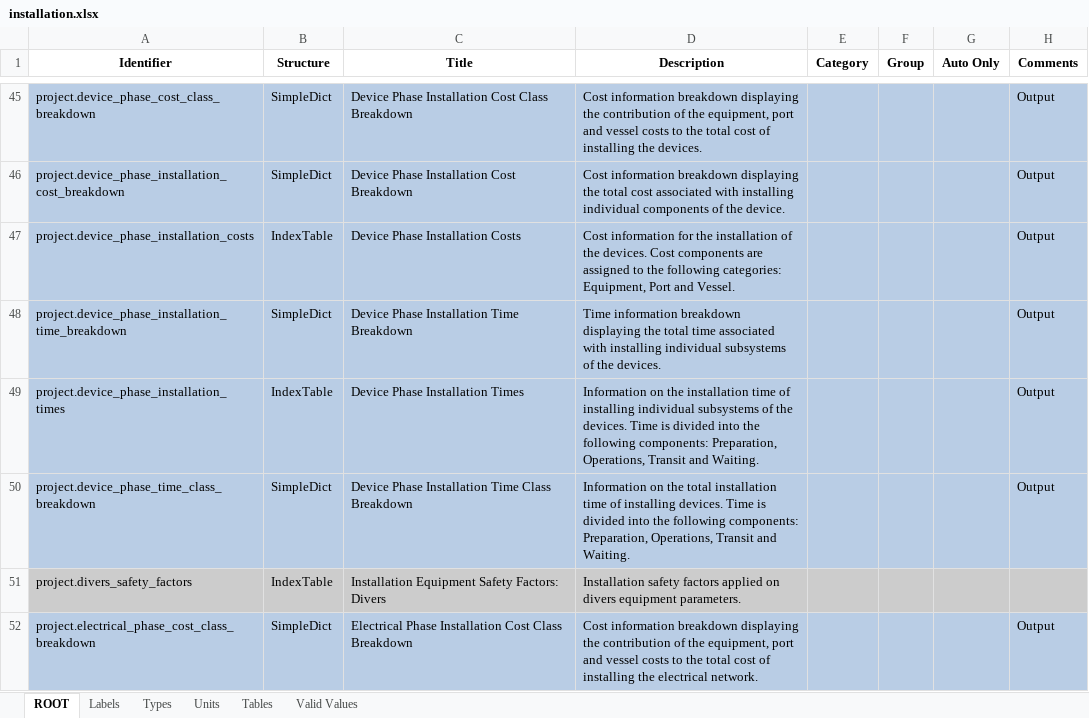
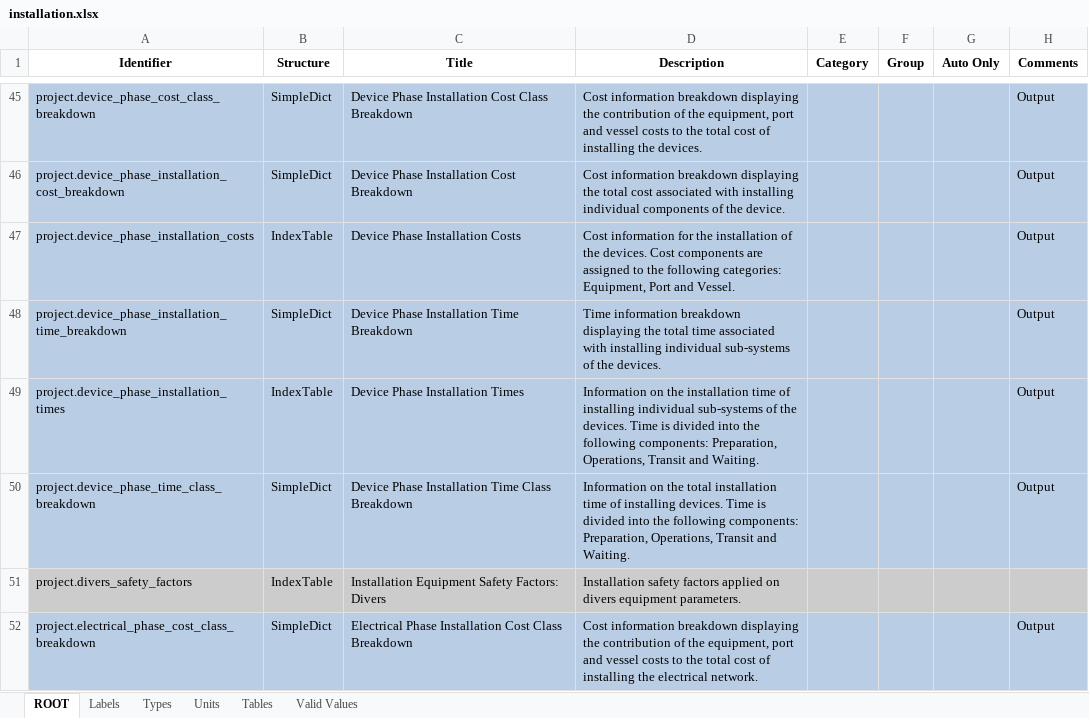
Before and after one commit to DTOcean/dtocean-core, an Excel workbook: dds/installation.xlsx, sheet ROOT, drawn as a sheet; only a part is shown, gaps mark what is left out; values as stored, in another font and other column widths than the file's, no borders; the diff covers the shown part only; the diff names each change by its address in the sheet, - before the commit and + after, or states it on an @@ line.

```diff
--- a/dds/installation.xlsx (sheet ROOT)
+++ b/dds/installation.xlsx (sheet ROOT)
-D48 (Description): …installing individual subsystems of the…
+D48 (Description): …installing individual sub-systems of the…
-D49 (Description): …installing individual subsystems of the…
+D49 (Description): …installing individual sub-systems of the…
```
Also changed, not shown: 7 edited cells elsewhere in this sheet, sheet Labels, dds/maintenance.xlsx.
